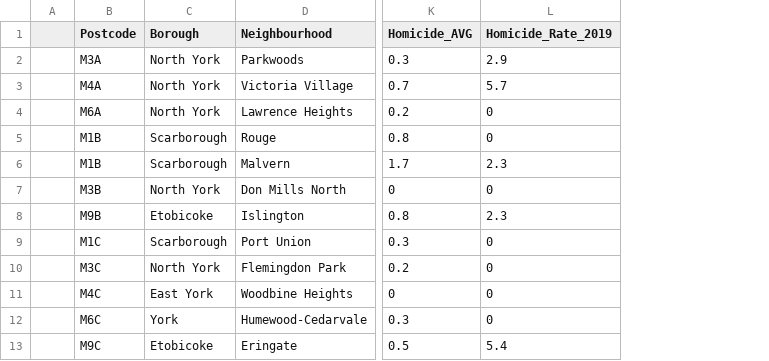
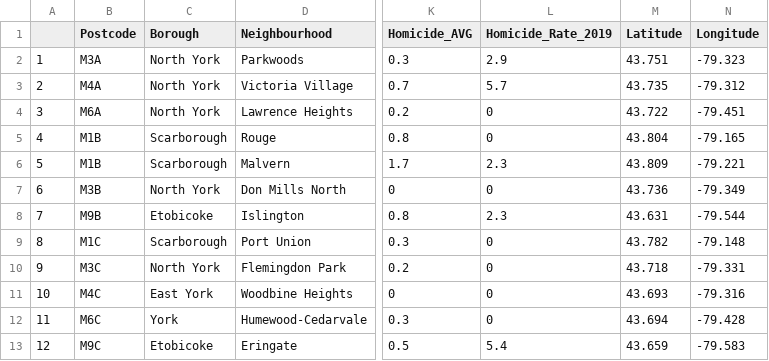
Before and after one commit to Sujeev-Uthayakumar/clustering-navigation, a CSV file: src/datasets/combined-dataset.csv, drawn as a sheet; only a part is shown, gaps mark what is left out; removed rows and columns are numbered as before the commit, all else as after; the diff names each change by its address in the sheet, - before the commit and + after, or states it on an @@ line.

Commit message:
add combined dataset wit coordinates

```diff
--- a/src/datasets/combined-dataset.csv
+++ b/src/datasets/combined-dataset.csv
-column A, empty
+column A, rows 2-13: 1 | 2 | 3 | 4 | 5 | 6 | 7 | 8 | 9 | 10 | 11 | 12
+column M (Latitude), rows 2-13: 43.751 | 43.735 | 43.722 | 43.804 | 43.809 | 43.736 | 43.631 | 43.782 | 43.718 | 43.693 | 43.694 | 43.659
+column N (Longitude), rows 2-13: -79.323 | -79.312 | -79.451 | -79.165 | -79.221 | -79.349 | -79.544 | -79.148 | -79.331 | -79.316 | -79.428 | -79.583
```
Also changed, not shown: 1 other file.
